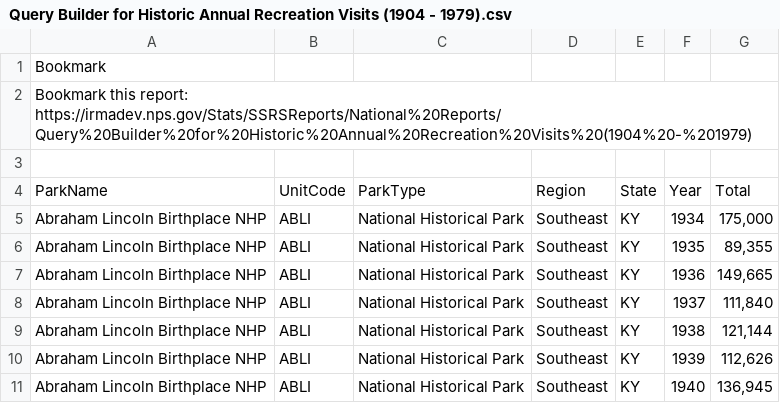
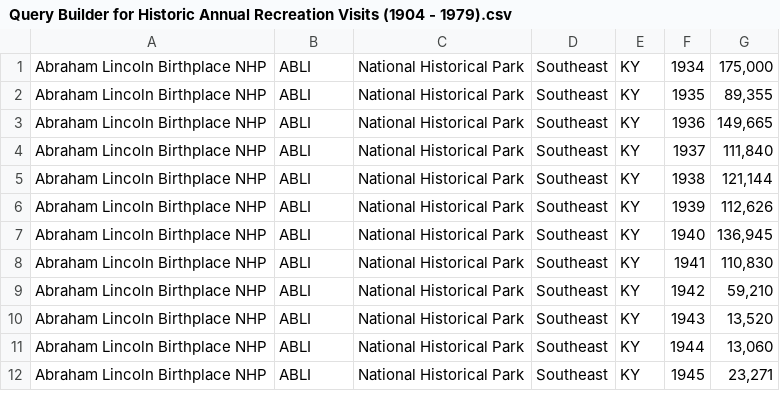
Before and after one commit to kcarmona1/datasets, a CSV file: Query Builder for Historic Annual Recreation Visits (1904 - 1979).csv, drawn as a sheet; only a part is shown; the shorter side is filled out with more unchanged rows.

Commit message:
Update Query Builder for Historic Annual Recreation Visits (1904 - 1979).csv

```diff
--- a/Query Builder for Historic Annual Recreation Visits (1904 - 1979).csv
+++ b/Query Builder for Historic Annual Recreation Visits (1904 - 1979).csv
@@ -1,5 +1 @@
-Bookmark
-Bookmark this report: https://irmadev.nps.gov/Stats/SSRSReports/National%20Reports/Query%20Builder%20for%20Historic%20Annual%20Recreation%20Visits%20(1904%20-%201979)
-
-ParkName,UnitCode,ParkType,Region,State,Year,Total
 Abraham Lincoln Birthplace NHP,ABLI,National Historical Park,Southeast ,KY,1934,"175,000"
```
